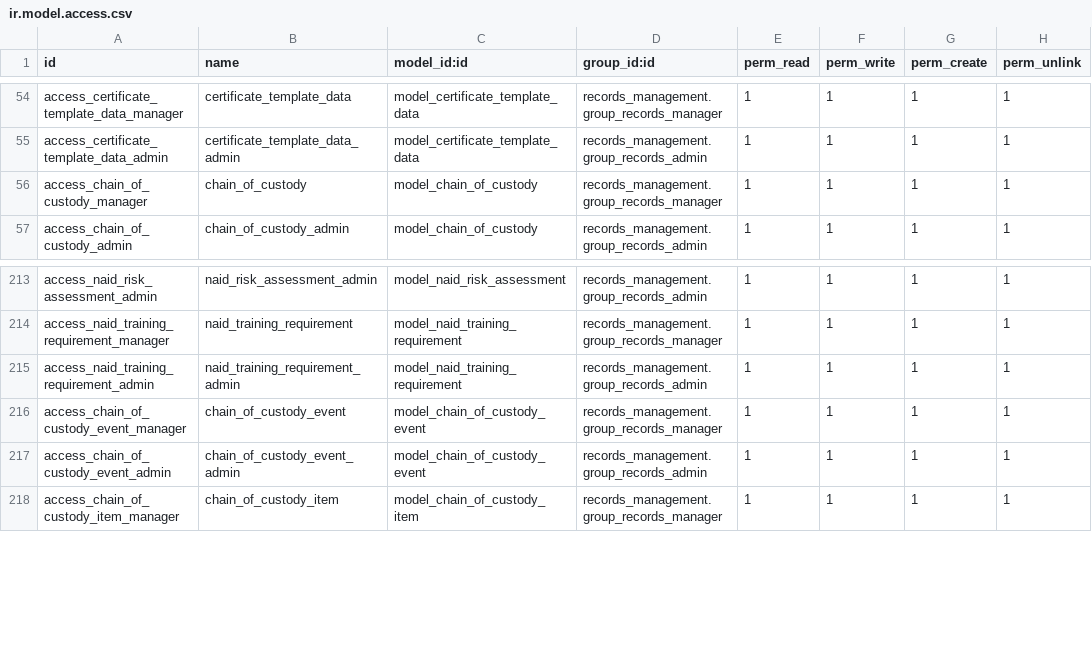
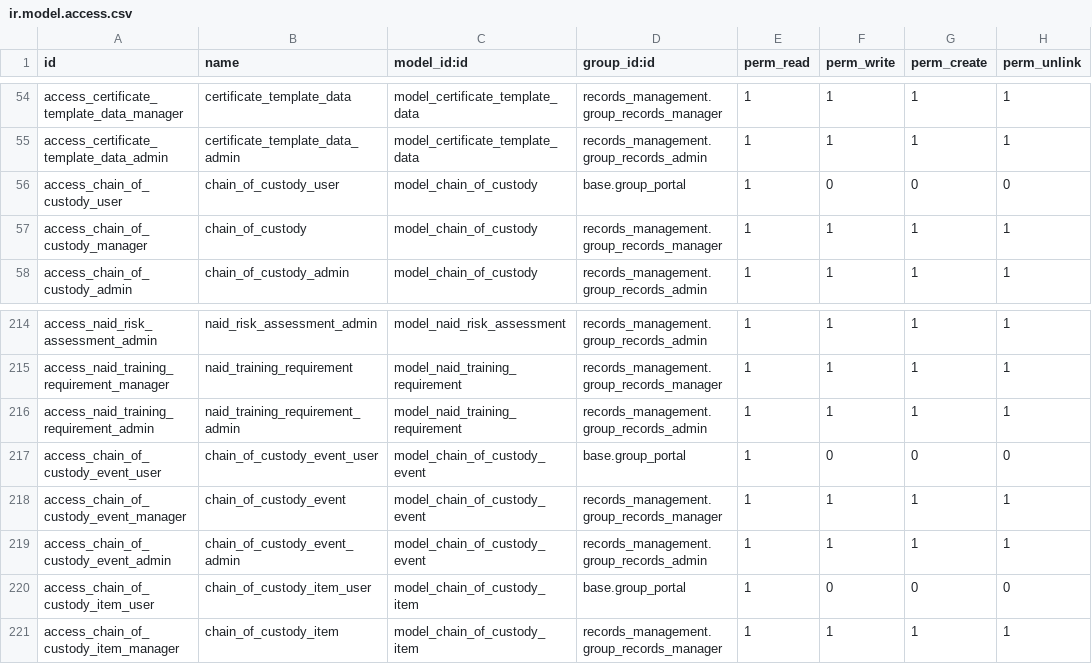
Before and after one commit to John75SunCity/ssh-git-github.com-odoo-odoo.git-18.0, a CSV file: records_management/security/ir.model.access.csv, drawn as a sheet; only a part is shown, gaps mark what is left out.

Commit message:
feat: Enhance portal functionality with destruction certificates, training materials, and access control updates

```diff
--- a/records_management/security/ir.model.access.csv
+++ b/records_management/security/ir.model.access.csv
@@ -55,2 +55,3 @@ access_certificate_template_data_manager,certificate_template_data,model_certifi
 access_certificate_template_data_admin,certificate_template_data_admin,model_certificate_template_data,records_management.group_records_admin,1,1,1,1
+access_chain_of_custody_user,chain_of_custody_user,model_chain_of_custody,base.group_portal,1,0,0,0
 access_chain_of_custody_manager,chain_of_custody,model_chain_of_custody,records_management.group_records_manager,1,1,1,1
@@ -215,4 +216,6 @@ access_naid_training_requirement_manager,naid_training_requirement,model_naid_tr
 access_naid_training_requirement_admin,naid_training_requirement_admin,model_naid_training_requirement,records_management.group_records_admin,1,1,1,1
+access_chain_of_custody_event_user,chain_of_custody_event_user,model_chain_of_custody_event,base.group_portal,1,0,0,0
 access_chain_of_custody_event_manager,chain_of_custody_event,model_chain_of_custody_event,records_management.group_records_manager,1,1,1,1
 access_chain_of_custody_event_admin,chain_of_custody_event_admin,model_chain_of_custody_event,records_management.group_records_admin,1,1,1,1
+access_chain_of_custody_item_user,chain_of_custody_item_user,model_chain_of_custody_item,base.group_portal,1,0,0,0
 access_chain_of_custody_item_manager,chain_of_custody_item,model_chain_of_custody_item,records_management.group_records_manager,1,1,1,1
```
Also changed, not shown: 4 other files.
